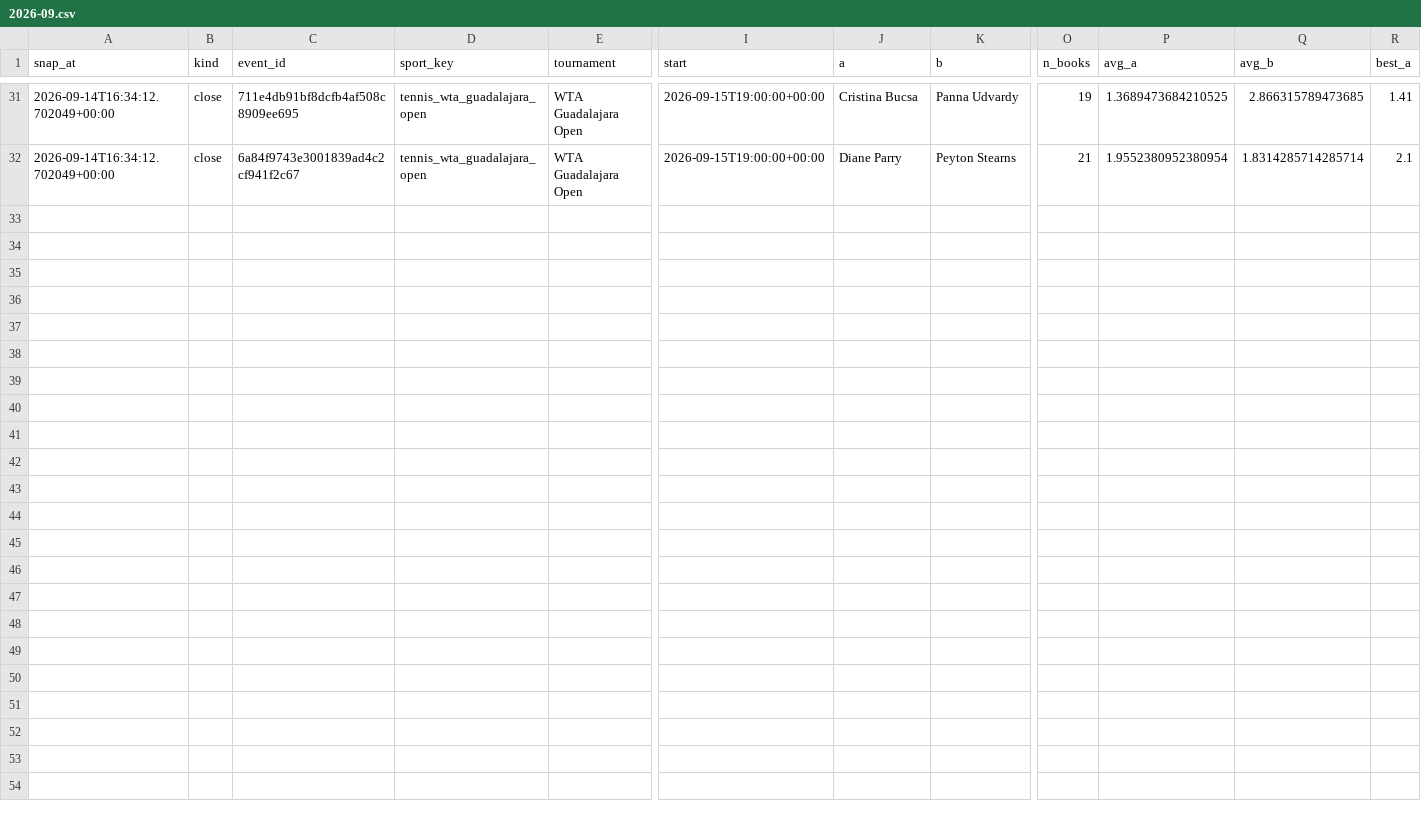
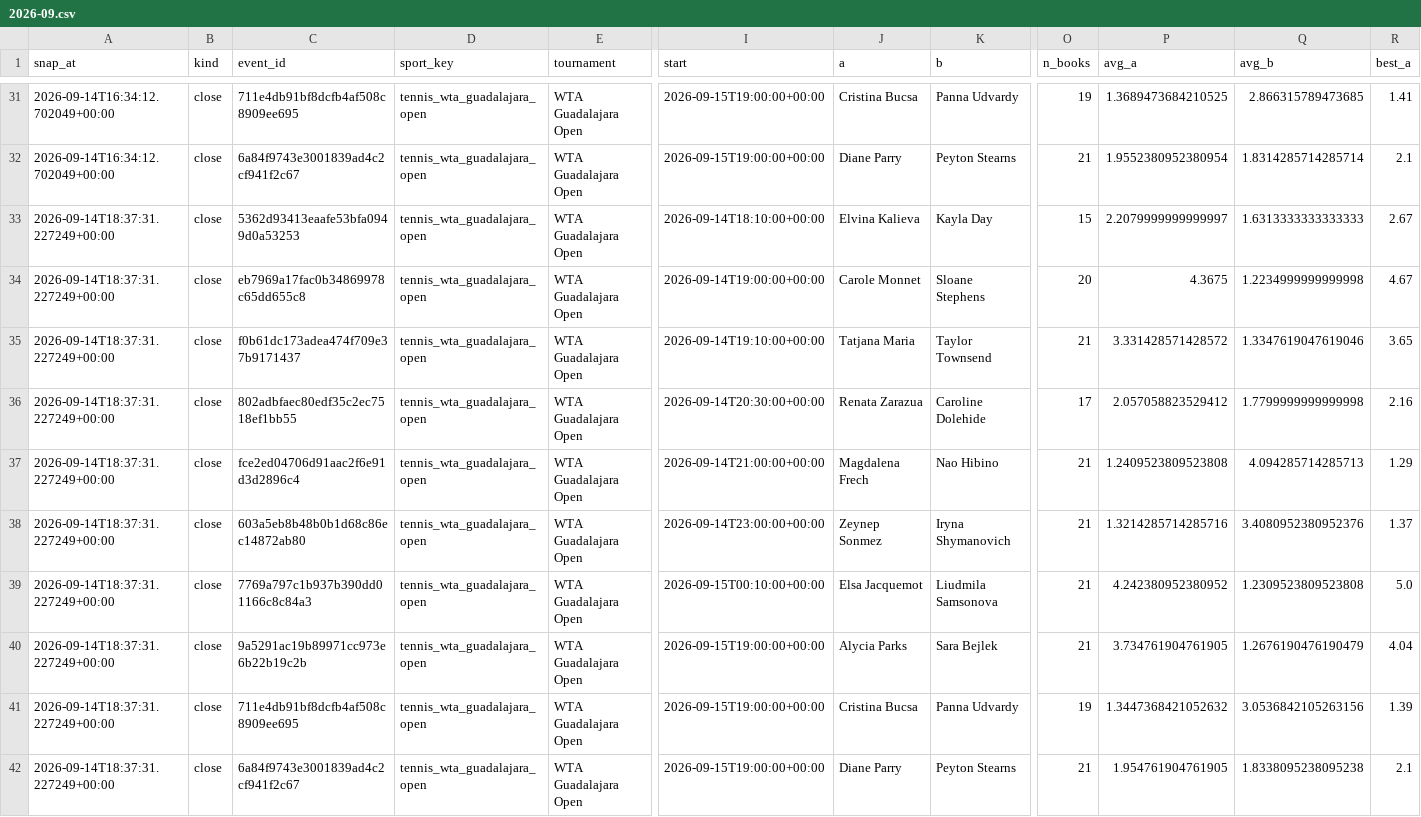
Before and after one commit to petermazgut10-del/tennis-predictor, a CSV file: state/odds/2026-09.csv, drawn as a sheet; only a part is shown, gaps mark what is left out; rows hold the shown columns only; the diff names each change by its address in the sheet, - before the commit and + after, or states it on an @@ line.

```diff
--- a/state/odds/2026-09.csv
+++ b/state/odds/2026-09.csv
+row 33: 2026-09-14T18:37:31.227249+00:00 | close | 5362d93413eaafe53bfa0949d0a53253 | tennis_wta_guadalajara_open | WTA Guadalajara Open | 2026-09-14T18:10:00+00:00 | Elvina Kalieva | Kayla Day | 15 | 2.2079999999999997 | 1.6313333333333333 | 2.67
+row 34: 2026-09-14T18:37:31.227249+00:00 | close | eb7969a17fac0b34869978c65dd655c8 | tennis_wta_guadalajara_open | WTA Guadalajara Open | 2026-09-14T19:00:00+00:00 | Carole Monnet | Sloane Stephens | 20 | 4.3675 | 1.2234999999999998 | 4.67
+row 35: 2026-09-14T18:37:31.227249+00:00 | close | f0b61dc173adea474f709e37b9171437 | tennis_wta_guadalajara_open | WTA Guadalajara Open | 2026-09-14T19:10:00+00:00 | Tatjana Maria | Taylor Townsend | 21 | 3.331428571428572 | 1.3347619047619046 | 3.65
+row 36: 2026-09-14T18:37:31.227249+00:00 | close | 802adbfaec80edf35c2ec7518ef1bb55 | tennis_wta_guadalajara_open | WTA Guadalajara Open | 2026-09-14T20:30:00+00:00 | Renata Zarazua | Caroline Dolehide | 17 | 2.057058823529412 | 1.7799999999999998 | 2.16
+row 37: 2026-09-14T18:37:31.227249+00:00 | close | fce2ed04706d91aac2f6e91d3d2896c4 | tennis_wta_guadalajara_open | WTA Guadalajara Open | 2026-09-14T21:00:00+00:00 | Magdalena Frech | Nao Hibino | 21 | 1.2409523809523808 | 4.094285714285713 | 1.29
+row 38: 2026-09-14T18:37:31.227249+00:00 | close | 603a5eb8b48b0b1d68c86ec14872ab80 | tennis_wta_guadalajara_open | WTA Guadalajara Open | 2026-09-14T23:00:00+00:00 | Zeynep Sonmez | Iryna Shymanovich | 21 | 1.3214285714285716 | 3.4080952380952376 | 1.37
+row 39: 2026-09-14T18:37:31.227249+00:00 | close | 7769a797c1b937b390dd01166c8c84a3 | tennis_wta_guadalajara_open | WTA Guadalajara Open | 2026-09-15T00:10:00+00:00 | Elsa Jacquemot | Liudmila Samsonova | 21 | 4.242380952380952 | 1.2309523809523808 | 5.0
+row 40: 2026-09-14T18:37:31.227249+00:00 | close | 9a5291ac19b89971cc973e6b22b19c2b | tennis_wta_guadalajara_open | WTA Guadalajara Open | 2026-09-15T19:00:00+00:00 | Alycia Parks | Sara Bejlek | 21 | 3.734761904761905 | 1.2676190476190479 | 4.04
+row 41: 2026-09-14T18:37:31.227249+00:00 | close | 711e4db91bf8dcfb4af508c8909ee695 | tennis_wta_guadalajara_open | WTA Guadalajara Open | 2026-09-15T19:00:00+00:00 | Cristina Bucsa | Panna Udvardy | 19 | 1.3447368421052632 | 3.0536842105263156 | 1.39
+row 42: 2026-09-14T18:37:31.227249+00:00 | close | 6a84f9743e3001839ad4c2cf941f2c67 | tennis_wta_guadalajara_open | WTA Guadalajara Open | 2026-09-15T19:00:00+00:00 | Diane Parry | Peyton Stearns | 21 | 1.954761904761905 | 1.8338095238095238 | 2.1
```
Also changed, not shown: state/bet_log.csv, 1 other file.
